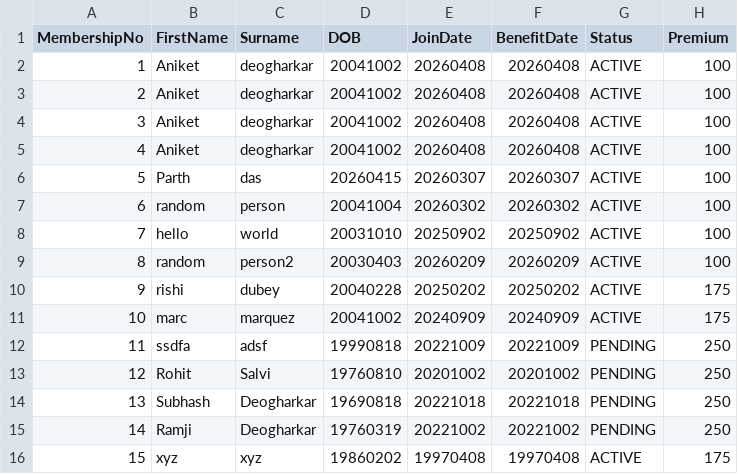
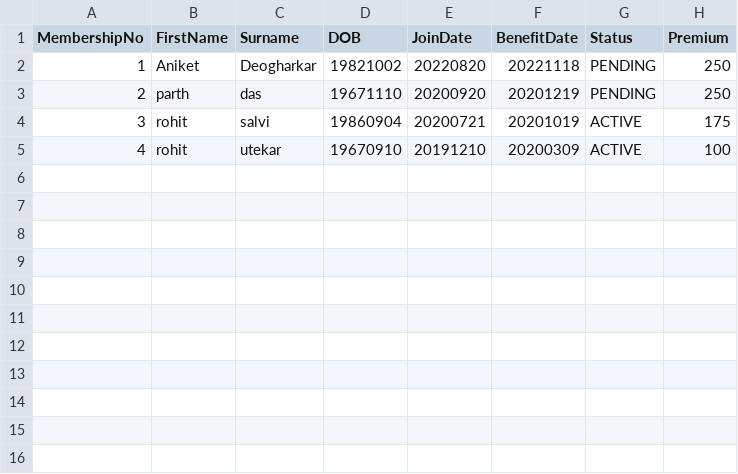
Before and after one commit to Winter-Soldier02/Medical-Membership-Management-System, a CSV file: Exe/PrincipalData.csv, drawn as a sheet.

Commit message:
third commit - Membership Management System

```diff
--- a/Exe/PrincipalData.csv
+++ b/Exe/PrincipalData.csv
@@ -1,16 +1,5 @@
 MembershipNo,FirstName,Surname,DOB,JoinDate,BenefitDate,Status,Premium
-1,Aniket,deogharkar,20041002,20260408,20260408,ACTIVE,100
-2,Aniket,deogharkar,20041002,20260408,20260408,ACTIVE,100
-3,Aniket,deogharkar,20041002,20260408,20260408,ACTIVE,100
-4,Aniket,deogharkar,20041002,20260408,20260408,ACTIVE,100
-5,Parth,das,20260415,20260307,20260307,ACTIVE,100
-6,random,person,20041004,20260302,20260302,ACTIVE,100
-7,hello,world,20031010,20250902,20250902,ACTIVE,100
-8,random ,person2,20030403,20260209,20260209,ACTIVE,100
-9,rishi,dubey,20040228,20250202,20250202,ACTIVE,175
-10,marc,marquez,20041002,20240909,20240909,ACTIVE,175
-11,ssdfa,adsf,19990818,20221009,20221009,PENDING,250
-12,Rohit ,Salvi,19760810,20201002,20201002,PENDING,250
-13,Subhash,Deogharkar,19690818,20221018,20221018,PENDING,250
-14,Ramji,Deogharkar,19760319,20221002,20221002,PENDING,250
-15,xyz,xyz,19860202,19970408,19970408,ACTIVE,175
+1,Aniket ,Deogharkar,19821002,20220820,20221118,PENDING,250
+2,parth,das,19671110,20200920,20201219,PENDING,250
+3,rohit ,salvi,19860904,20200721,20201019,ACTIVE,175
+4,rohit,utekar,19670910,20191210,20200309,ACTIVE,100
```
Also changed, not shown: 27 other files.
